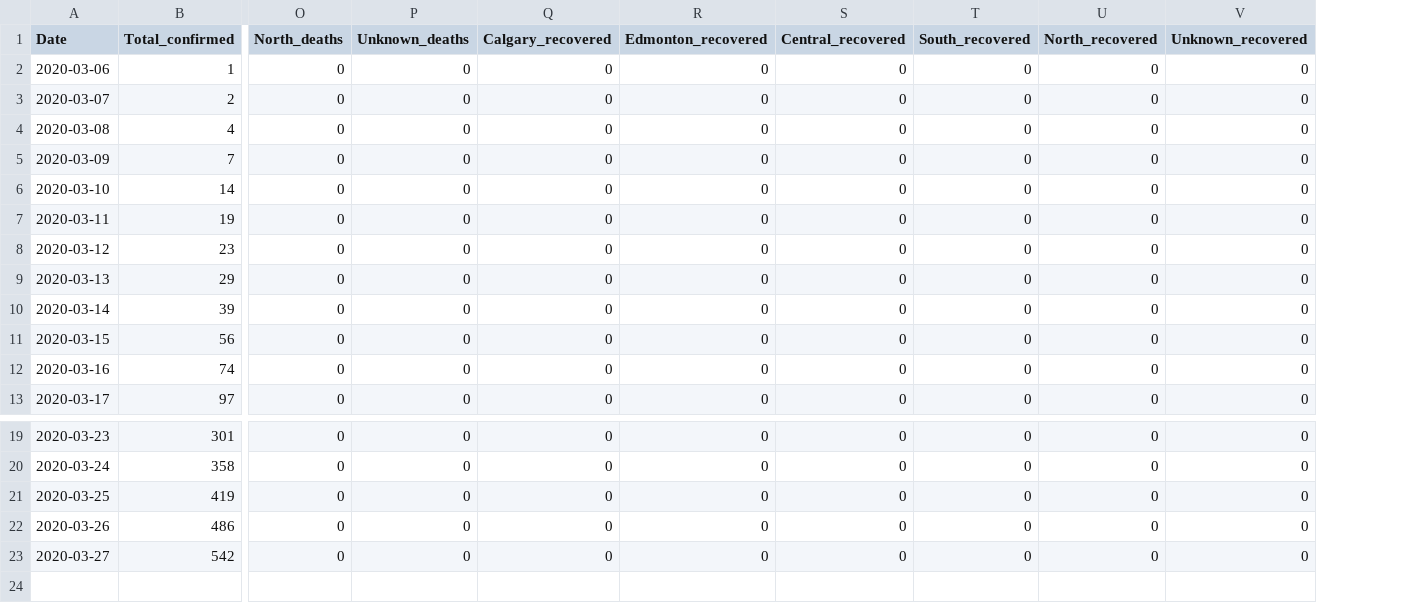
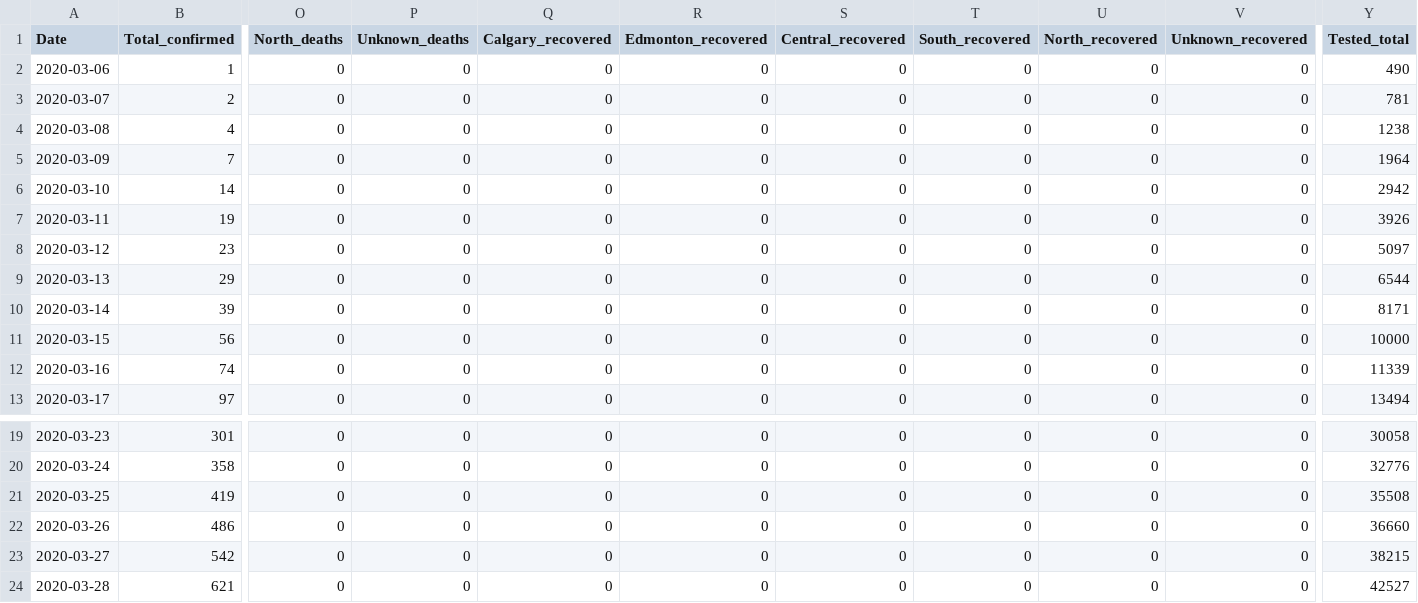
Before and after one commit to analythium/covid-19, a CSV file: data/covid-19-canada-alberta.csv, drawn as a sheet; only a part is shown, gaps mark what is left out; rows hold the shown columns only; the diff names each change by its address in the sheet, - before the commit and + after, or states it on an @@ line.

Commit message:
Update covid-19-canada-alberta.csv

```diff
--- a/data/covid-19-canada-alberta.csv
+++ b/data/covid-19-canada-alberta.csv
+column Y (Tested_total), rows 2-13: 490 | 781 | 1238 | 1964 | 2942 | 3926 | 5097 | 6544 | 8171 | 10000 | 11339 | 13494; rows 19-23: 30058 | 32776 | 35508 | 36660 | 38215
+row 24: 2020-03-28 | 621 | 0 | 0 | 0 | 0 | 0 | 0 | 0 | 0 | 42527
```
